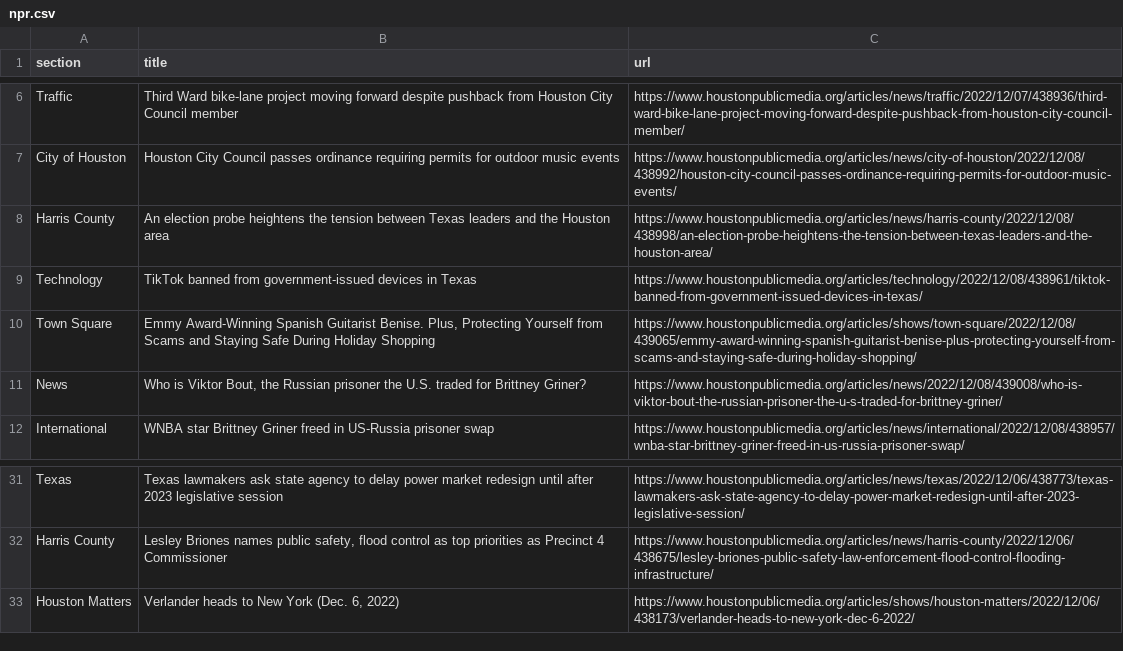
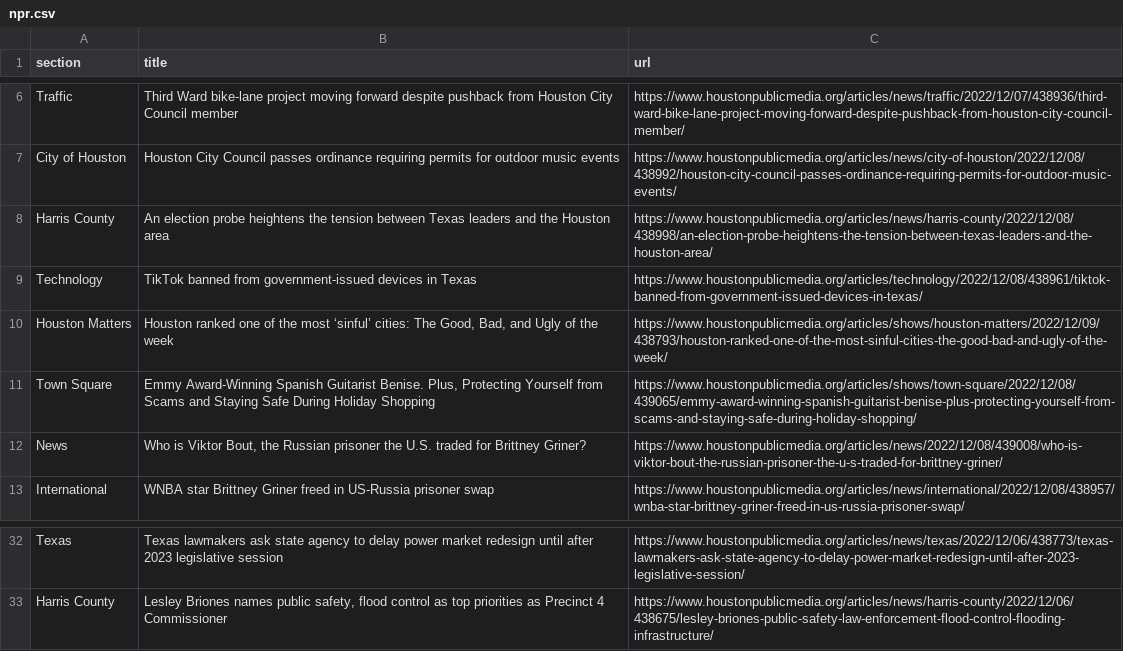
Before and after one commit to js5966/auto_run, a CSV file: npr.csv, drawn as a sheet; only a part is shown, gaps mark what is left out; removed rows and columns are numbered as before the commit, all else as after; the diff names each change by its address in the sheet, - before the commit and + after, or states it on an @@ line.

```diff
--- a/npr.csv
+++ b/npr.csv
+row 10: Houston Matters | Houston ranked one of the most ‘sinful’ cities: The Good, Bad, and Ugly of the week | https://www.houstonpublicmedia.org/articles/shows/houston-matters/2022/12/09/438793/houston-ranked-one-of-the-most-sinful-cities-the-good-bad-and-ugly-of-the-week/
-row 33: Houston Matters | Verlander heads to New York (Dec. 6, 2022) | https://www.houstonpublicmedia.org/articles/shows/houston-matters/2022/12/06/438173/verlander-heads-to-new-york-dec-6-2022/
```
